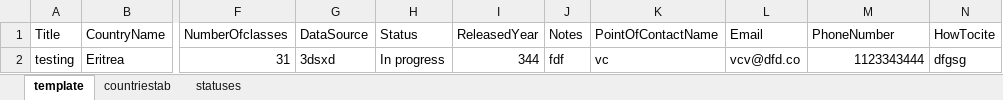
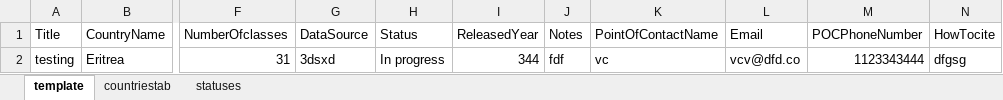
Before and after one commit to SERVIR/LULC_Inventory, an Excel workbook: files/template.xlsx, sheet template, drawn as a sheet; only a part is shown, gaps mark what is left out; values as stored, in another font and other column widths than the file's, no borders; the diff names each change by its address in the sheet, - before the commit and + after, or states it on an @@ line.

```diff
--- a/files/template.xlsx (sheet template)
+++ b/files/template.xlsx (sheet template)
-M1: PhoneNumber
+M1: POCPhoneNumber
```
Also changed, not shown: 14 other files.
